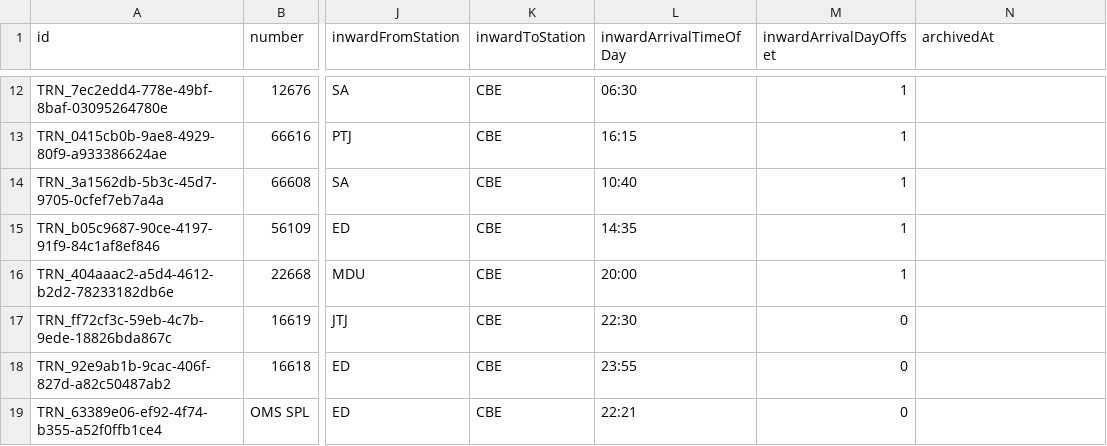
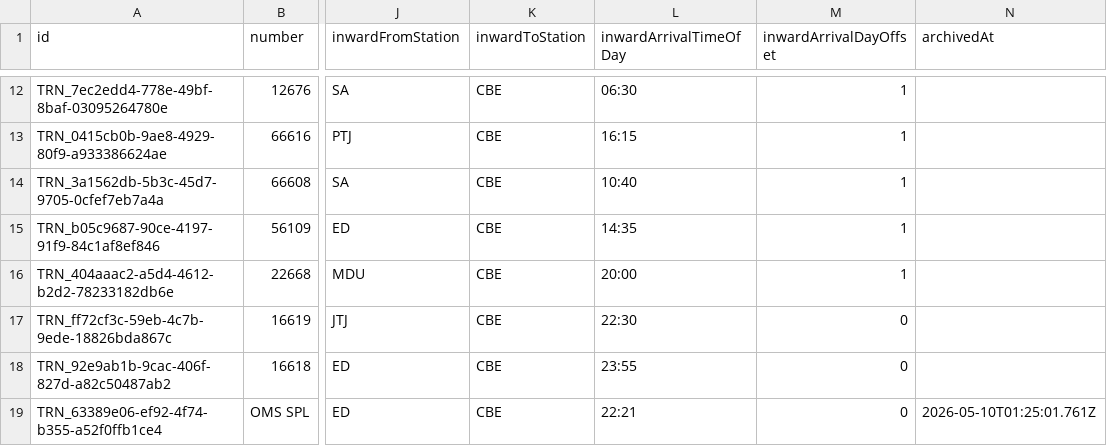
Before and after one commit to gokhulsakthivel/RPMS, a CSV file: data/trains.csv, drawn as a sheet; only a part is shown, gaps mark what is left out; the diff names each change by its address in the sheet, - before the commit and + after, or states it on an @@ line.

```diff
--- a/data/trains.csv
+++ b/data/trains.csv
-N19 (archivedAt): (empty)
+N19 (archivedAt): 2026-05-10T01:25:01.761Z
```
Also changed, not shown: data/assistant_loco_pilots.csv, data/leaves.csv, 3 other files.
